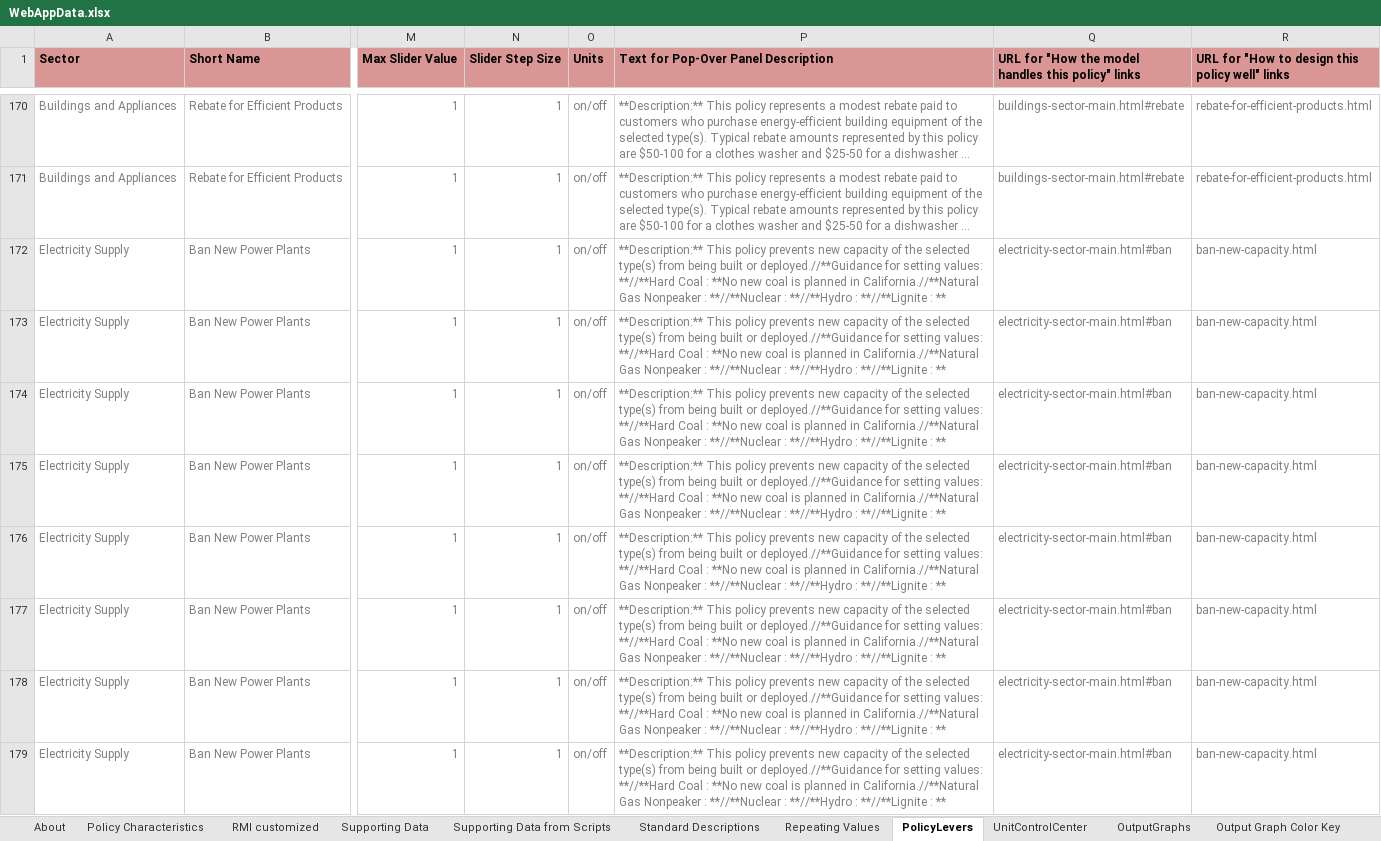
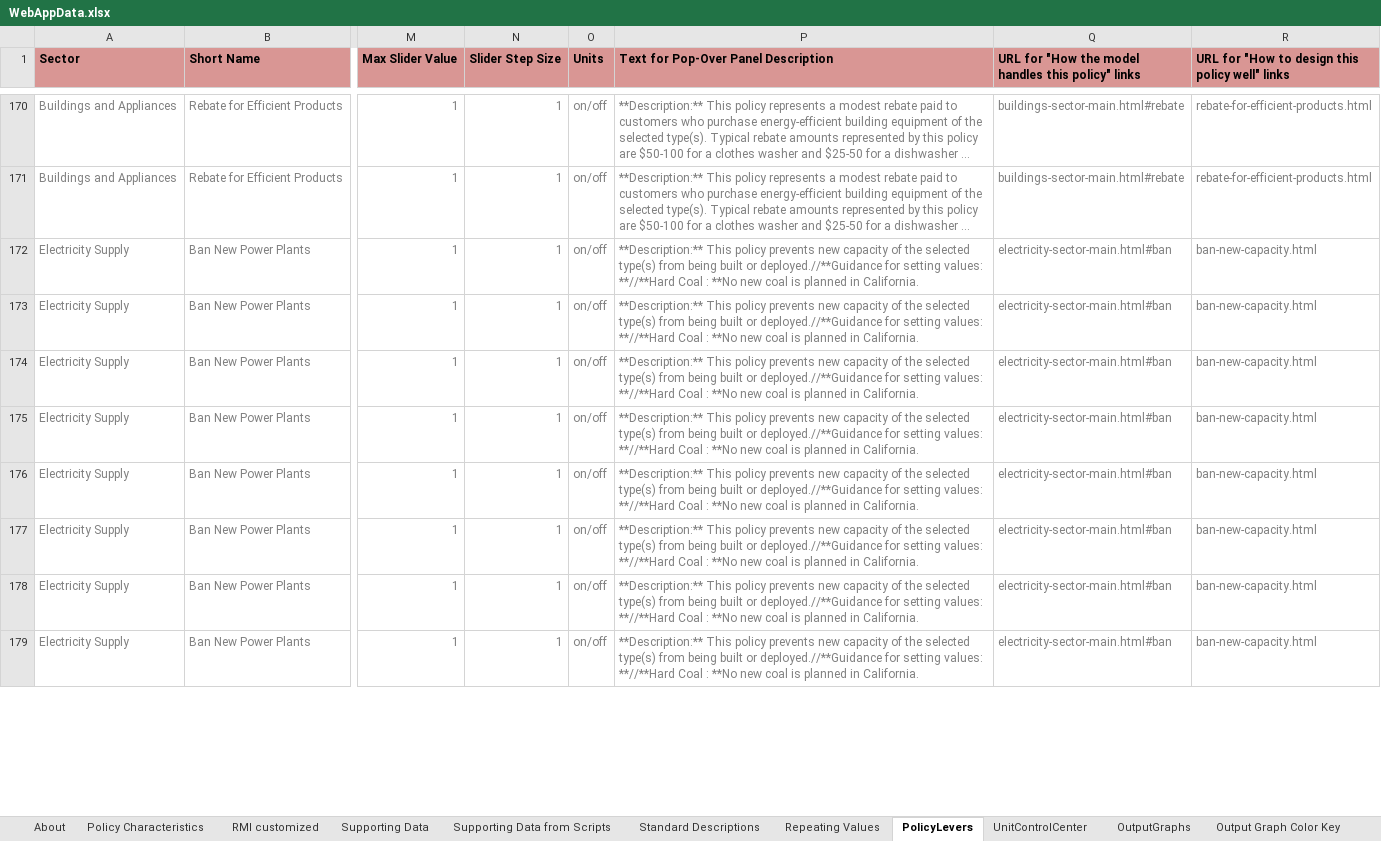
Before and after one commit to EnergyInnovation/eps-california, an Excel workbook: WebAppData.xlsx, sheet PolicyLevers, drawn as a sheet; only a part is shown, gaps mark what is left out; long unchanged cells end in …; values as stored, in another font and other column widths than the file's, no borders; conditional formats not drawn; the diff covers the shown part only; the diff names each change by its address in the sheet, - before the commit and + after, or states it on an @@ line.

```diff
--- a/WebAppData.xlsx (sheet PolicyLevers)
+++ b/WebAppData.xlsx (sheet PolicyLevers)
-P172:P179: …planned in California.//**Natural Gas Nonpeaker : **//**Nuclear : **//**Hydro : **//**Lignite : **
+P172:P179: …planned in California.
```
Also changed, not shown: 73 edited cells elsewhere in this sheet, sheet OutputGraphs, sheet Policy Characteristics, sheet RMI customized.
